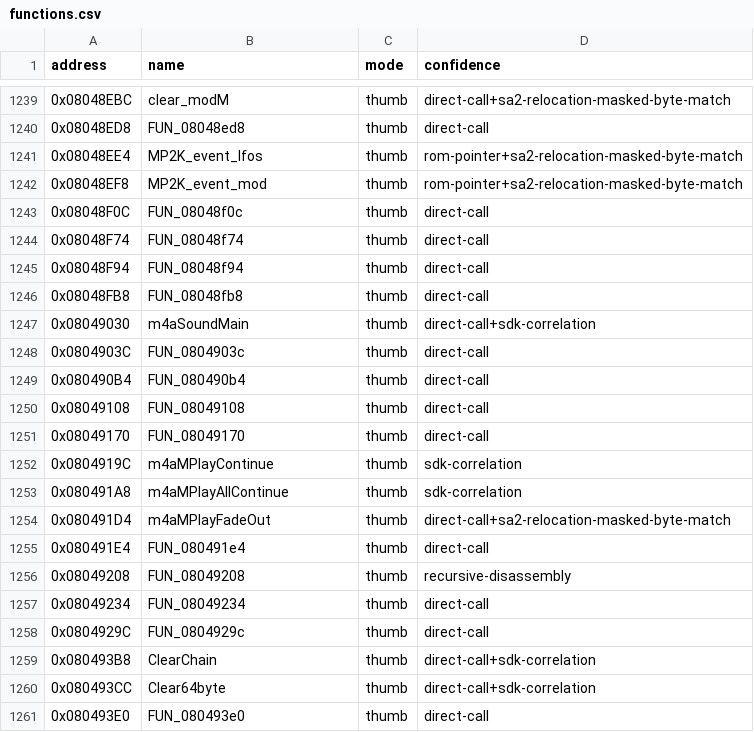
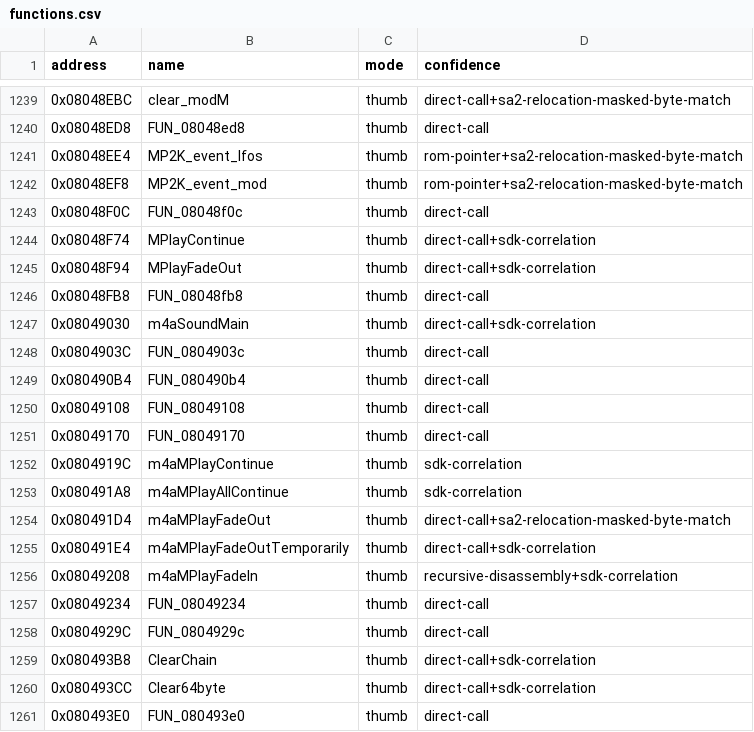
Before and after one commit to cypressru/SonicBattleDecomp, a CSV file: config/BSBE78/functions.csv, drawn as a sheet; only a part is shown, gaps mark what is left out.

Commit message:
Match MP2K fade control helpers

```diff
--- a/config/BSBE78/functions.csv
+++ b/config/BSBE78/functions.csv
@@ -1243,4 +1243,4 @@ address,name,mode,confidence
 0x08048F0C,FUN_08048f0c,thumb,direct-call
-0x08048F74,FUN_08048f74,thumb,direct-call
-0x08048F94,FUN_08048f94,thumb,direct-call
+0x08048F74,MPlayContinue,thumb,direct-call+sdk-correlation
+0x08048F94,MPlayFadeOut,thumb,direct-call+sdk-correlation
 0x08048FB8,FUN_08048fb8,thumb,direct-call
@@ -1254,4 +1254,4 @@ address,name,mode,confidence
 0x080491D4,m4aMPlayFadeOut,thumb,direct-call+sa2-relocation-masked-byte-match
-0x080491E4,FUN_080491e4,thumb,direct-call
-0x08049208,FUN_08049208,thumb,recursive-disassembly
+0x080491E4,m4aMPlayFadeOutTemporarily,thumb,direct-call+sdk-correlation
+0x08049208,m4aMPlayFadeIn,thumb,recursive-disassembly+sdk-correlation
 0x08049234,FUN_08049234,thumb,direct-call
```
Also changed, not shown: 3 other files.
